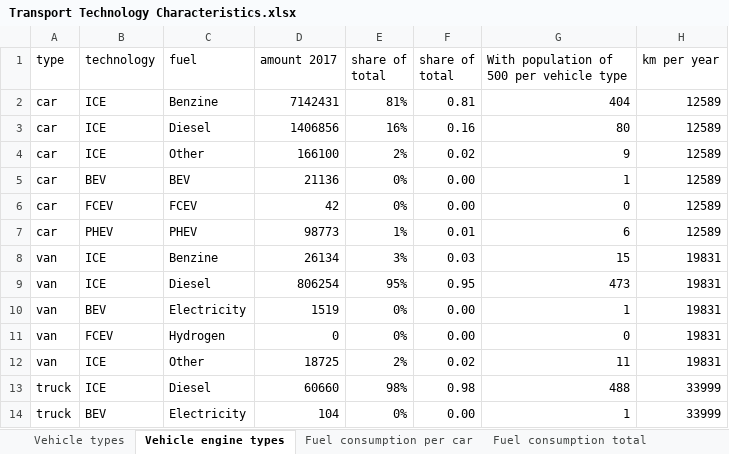
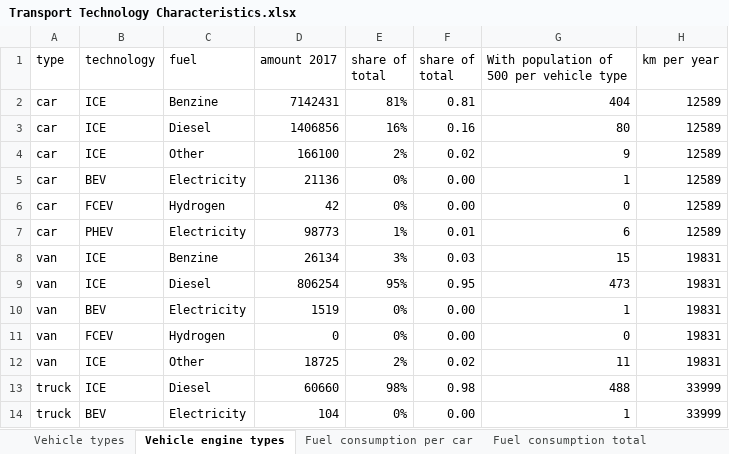
Before and after one commit to ZEnMo/NEON-Integrated-Model, an Excel workbook: Data/Transport Technology Characteristics.xlsx, sheet Vehicle engine types, drawn as a sheet; only a part is shown; values as stored, in another font and other column widths than the file's, no borders; the diff names each change by its address in the sheet, - before the commit and + after, or states it on an @@ line.

```diff
--- a/Data/Transport Technology Characteristics.xlsx (sheet Vehicle engine types)
+++ b/Data/Transport Technology Characteristics.xlsx (sheet Vehicle engine types)
-C5 (fuel): BEV
+C5 (fuel): Electricity
-C6 (fuel): FCEV
+C6 (fuel): Hydrogen
-C7 (fuel): PHEV
+C7 (fuel): Electricity
```
Also changed, not shown: 3 other files.
